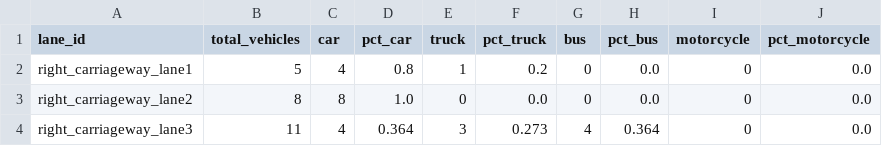
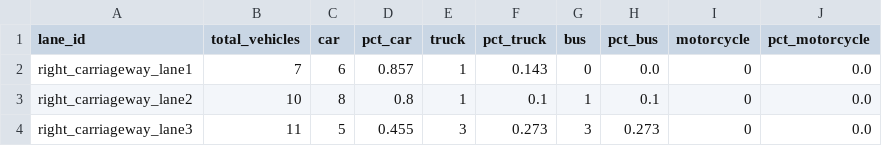
Before and after one commit to priyansh46/Video-to-traffic-analysis, a CSV file: outputs/parameters/composition.csv, drawn as a sheet.

```diff
--- a/outputs/parameters/composition.csv
+++ b/outputs/parameters/composition.csv
@@ -1,4 +1,4 @@
 lane_id,total_vehicles,car,pct_car,truck,pct_truck,bus,pct_bus,motorcycle,pct_motorcycle
-right_carriageway_lane1,5,4,0.8,1,0.2,0,0.0,0,0.0
-right_carriageway_lane2,8,8,1.0,0,0.0,0,0.0,0,0.0
-right_carriageway_lane3,11,4,0.364,3,0.273,4,0.364,0,0.0
+right_carriageway_lane1,7,6,0.857,1,0.143,0,0.0,0,0.0
+right_carriageway_lane2,10,8,0.8,1,0.1,1,0.1,0,0.0
+right_carriageway_lane3,11,5,0.455,3,0.273,3,0.273,0,0.0
```
Also changed, not shown: outputs/parameters/speeds.csv, outputs/parameters/vissim_params.csv, 24 other files.
